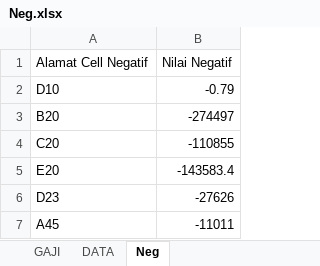
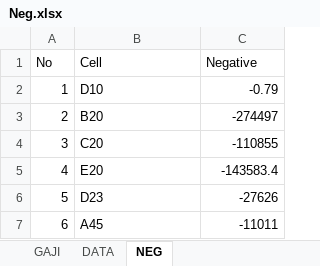
Before and after one commit to darisRanggaPratama/ExcelJava, an Excel workbook: JExcelPoi/src/main/java/output/Neg.xlsx, sheet NEG, drawn as a sheet; values as stored, in another font and other column widths than the file's, no borders; removed rows and columns are numbered as before the commit, all else as after; the diff names each change by its address in the sheet, - before the commit and + after, or states it on an @@ line.

```diff
--- a/JExcelPoi/src/main/java/output/Neg.xlsx (sheet NEG)
+++ b/JExcelPoi/src/main/java/output/Neg.xlsx (sheet NEG)
-sheet tab: Neg
+sheet tab: NEG
+column A, rows 2-7: 1 | 2 | 3 | 4 | 5 | 6
-row 1: Alamat Cell Negatif | Nilai Negatif
+row 1: No | Cell | Negative
```
Also changed, not shown: 9 other files.
